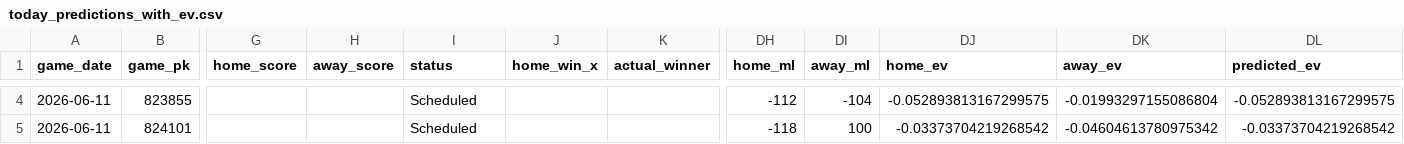
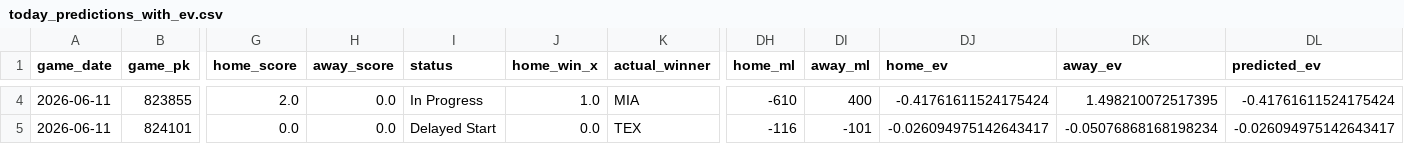
Before and after one commit to tyler-janak/TheBullpenBet, a CSV file: outputs/today_predictions_with_ev.csv, drawn as a sheet; only a part is shown, gaps mark what is left out; the diff covers the shown part only; the diff names each change by its address in the sheet, - before the commit and + after, or states it on an @@ line.

```diff
--- a/outputs/today_predictions_with_ev.csv
+++ b/outputs/today_predictions_with_ev.csv
-G4 (home_score): (empty)
+G4 (home_score): 2.0
-H4:H5 (away_score): (empty)
+H4:H5 (away_score): 0.0
-I4 (status): Scheduled
+I4 (status): In Progress
-J4 (home_win_x): (empty)
+J4 (home_win_x): 1.0
-K4 (actual_winner): (empty)
+K4 (actual_winner): MIA
-DH4 (home_ml): -112
+DH4 (home_ml): -610
-DI4 (away_ml): -104
+DI4 (away_ml): 400
-DJ4 (home_ev): -0.052893813167299575
+DJ4 (home_ev): -0.41761611524175424
-DK4 (away_ev): -0.01993297155086804
+DK4 (away_ev): 1.498210072517395
-DL4 (predicted_ev): -0.052893813167299575
+DL4 (predicted_ev): -0.41761611524175424
-G5 (home_score): (empty)
+G5 (home_score): 0.0
-I5 (status): Scheduled
+I5 (status): Delayed Start
-J5 (home_win_x): (empty)
+J5 (home_win_x): 0.0
-K5 (actual_winner): (empty)
+K5 (actual_winner): TEX
-DH5 (home_ml): -118
+DH5 (home_ml): -116
-DI5 (away_ml): 100
+DI5 (away_ml): -101
-DJ5 (home_ev): -0.03373704219268542
+DJ5 (home_ev): -0.026094975142643417
-DK5 (away_ev): -0.04604613780975342
+DK5 (away_ev): -0.05076868168198234
-DL5 (predicted_ev): -0.03373704219268542
+DL5 (predicted_ev): -0.026094975142643417
```
Also changed, not shown: 94 edited cells elsewhere in this file, 2026_picks_accuracy.csv, outputs/hitterspitchers_today.csv, 3 other files.
